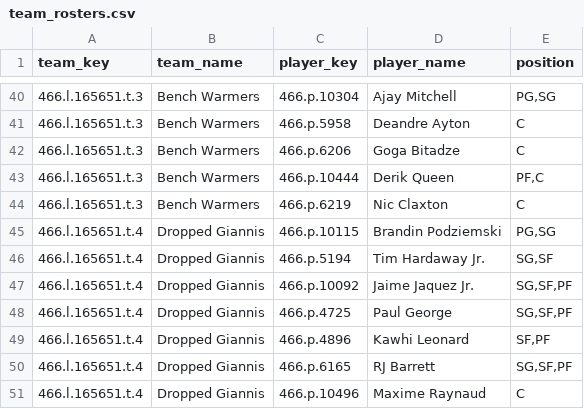
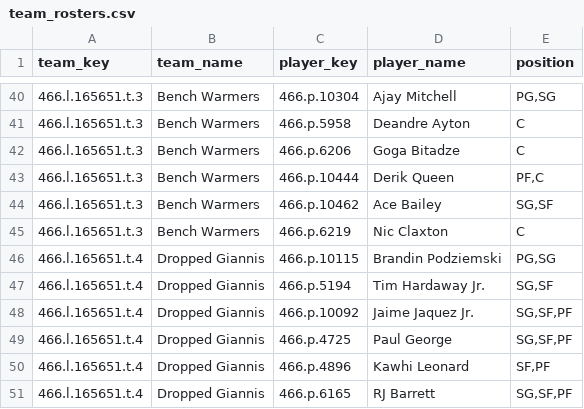
Before and after one commit to elvicentina14/NBA_Fantasy_League, a CSV file: team_rosters.csv, drawn as a sheet; only a part is shown, gaps mark what is left out; the shorter side is filled out with more unchanged rows.

```diff
--- a/team_rosters.csv
+++ b/team_rosters.csv
@@ -43,2 +43,3 @@ team_key,team_name,player_key,player_name,position
 466.l.165651.t.3,Bench Warmers,466.p.10444,Derik Queen,"PF,C"
+466.l.165651.t.3,Bench Warmers,466.p.10462,Ace Bailey,"SG,SF"
 466.l.165651.t.3,Bench Warmers,466.p.6219,Nic Claxton,C
```
